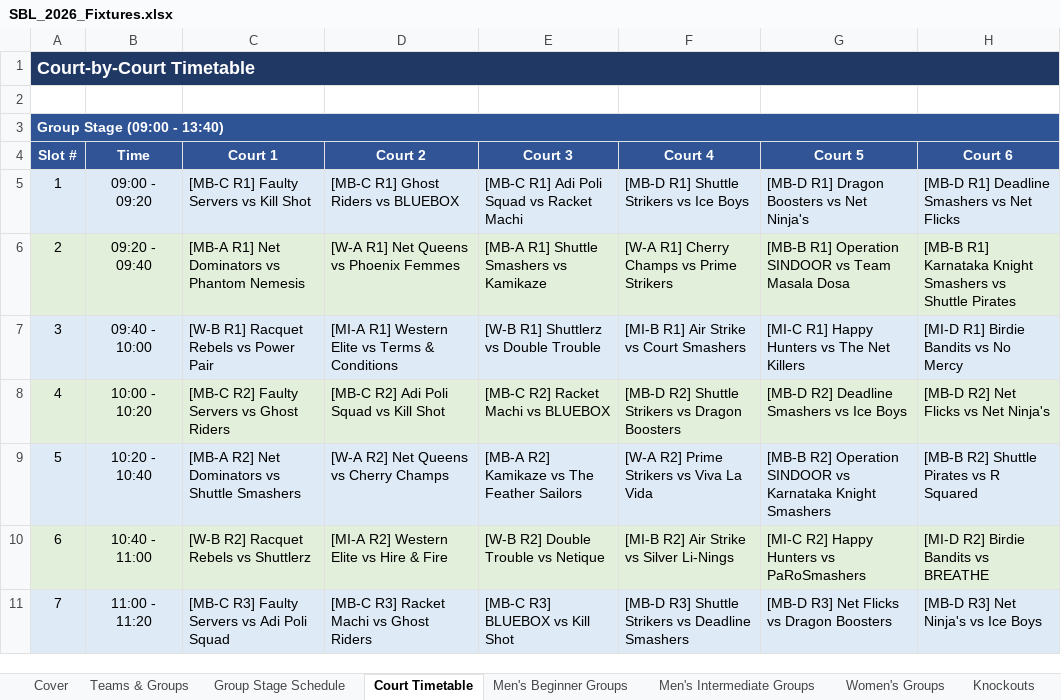
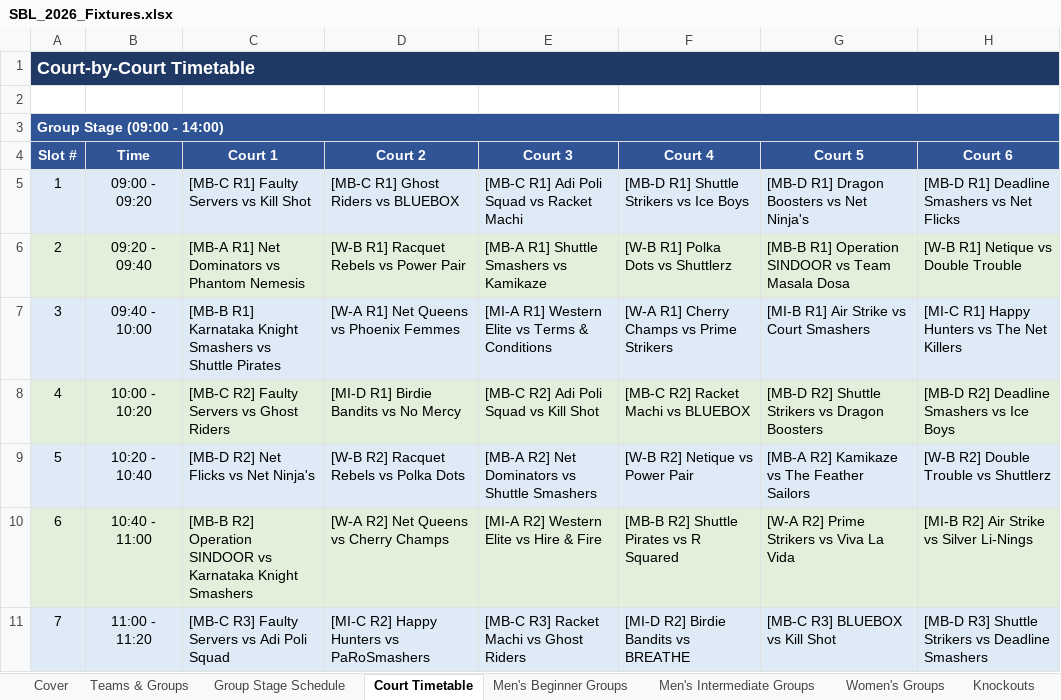
Before and after one commit to ayudb1304-wq/sbl, an Excel workbook: data/SBL_2026_Fixtures.xlsx, sheet Court Timetable, drawn as a sheet; only a part is shown; values as stored, in another font and other column widths than the file's, no borders; the diff covers the shown part only; the diff names each change by its address in the sheet, - before the commit and + after, or states it on an @@ line.

```diff
--- a/data/SBL_2026_Fixtures.xlsx (sheet Court Timetable)
+++ b/data/SBL_2026_Fixtures.xlsx (sheet Court Timetable)
@@ column A renumbered between rows 3 and 22 @@
-D6: [W-A R1] Net Queens vs Phoenix Femmes
+D6: [W-B R1] Racquet Rebels vs Power Pair
-F6: [W-A R1] Cherry Champs vs Prime Strikers
+F6: [W-B R1] Polka Dots vs Shuttlerz
-H6: [MB-B R1] Karnataka Knight Smashers vs Shuttle Pirates
+H6: [W-B R1] Netique vs Double Trouble
-C7: [W-B R1] Racquet Rebels vs Power Pair
+C7: [MB-B R1] Karnataka Knight Smashers vs Shuttle Pirates
-D7: [MI-A R1] Western Elite vs Terms & Conditions
+D7: [W-A R1] Net Queens vs Phoenix Femmes
-E7: [W-B R1] Shuttlerz vs Double Trouble
+E7: [MI-A R1] Western Elite vs Terms & Conditions
-F7: [MI-B R1] Air Strike vs Court Smashers
+F7: [W-A R1] Cherry Champs vs Prime Strikers
-G7: [MI-C R1] Happy Hunters vs The Net Killers
+G7: [MI-B R1] Air Strike vs Court Smashers
-H7: [MI-D R1] Birdie Bandits vs No Mercy
+H7: [MI-C R1] Happy Hunters vs The Net Killers
-D8: [MB-C R2] Adi Poli Squad vs Kill Shot
+D8: [MI-D R1] Birdie Bandits vs No Mercy
-E8: [MB-C R2] Racket Machi vs BLUEBOX
+E8: [MB-C R2] Adi Poli Squad vs Kill Shot
-F8: [MB-D R2] Shuttle Strikers vs Dragon Boosters
+F8: [MB-C R2] Racket Machi vs BLUEBOX
-G8: [MB-D R2] Deadline Smashers vs Ice Boys
+G8: [MB-D R2] Shuttle Strikers vs Dragon Boosters
-H8: [MB-D R2] Net Flicks vs Net Ninja's
+H8: [MB-D R2] Deadline Smashers vs Ice Boys
-C9: [MB-A R2] Net Dominators vs Shuttle Smashers
+C9: [MB-D R2] Net Flicks vs Net Ninja's
-D9: [W-A R2] Net Queens vs Cherry Champs
+D9: [W-B R2] Racquet Rebels vs Polka Dots
-E9: [MB-A R2] Kamikaze vs The Feather Sailors
+E9: [MB-A R2] Net Dominators vs Shuttle Smashers
-F9: [W-A R2] Prime Strikers vs Viva La Vida
+F9: [W-B R2] Netique vs Power Pair
-G9: [MB-B R2] Operation SINDOOR vs Karnataka Knight Smashers
+G9: [MB-A R2] Kamikaze vs The Feather Sailors
-H9: [MB-B R2] Shuttle Pirates vs R Squared
+H9: [W-B R2] Double Trouble vs Shuttlerz
-C10: [W-B R2] Racquet Rebels vs Shuttlerz
+C10: [MB-B R2] Operation SINDOOR vs Karnataka Knight Smashers
-D10: [MI-A R2] Western Elite vs Hire & Fire
+D10: [W-A R2] Net Queens vs Cherry Champs
-E10: [W-B R2] Double Trouble vs Netique
+E10: [MI-A R2] Western Elite vs Hire & Fire
-F10: [MI-B R2] Air Strike vs Silver Li-Nings
+F10: [MB-B R2] Shuttle Pirates vs R Squared
-G10: [MI-C R2] Happy Hunters vs PaRoSmashers
+G10: [W-A R2] Prime Strikers vs Viva La Vida
-H10: [MI-D R2] Birdie Bandits vs BREATHE
+H10: [MI-B R2] Air Strike vs Silver Li-Nings
-D11: [MB-C R3] Racket Machi vs Ghost Riders
+D11: [MI-C R2] Happy Hunters vs PaRoSmashers
-E11: [MB-C R3] BLUEBOX vs Kill Shot
+E11: [MB-C R3] Racket Machi vs Ghost Riders
-F11: [MB-D R3] Shuttle Strikers vs Deadline Smashers
+F11: [MI-D R2] Birdie Bandits vs BREATHE
-G11: [MB-D R3] Net Flicks vs Dragon Boosters
+G11: [MB-C R3] BLUEBOX vs Kill Shot
-H11: [MB-D R3] Net Ninja's vs Ice Boys
+H11: [MB-D R3] Shuttle Strikers vs Deadline Smashers
```
Also changed, not shown: 1 added row and 43 edited cells elsewhere in this sheet, sheet Group Stage Schedule, sheet Women's Groups, sheet Men's Beginner Groups, sheet Knockouts, sheet Men's Intermediate Groups, sheet Cover, 1 more sheet.
